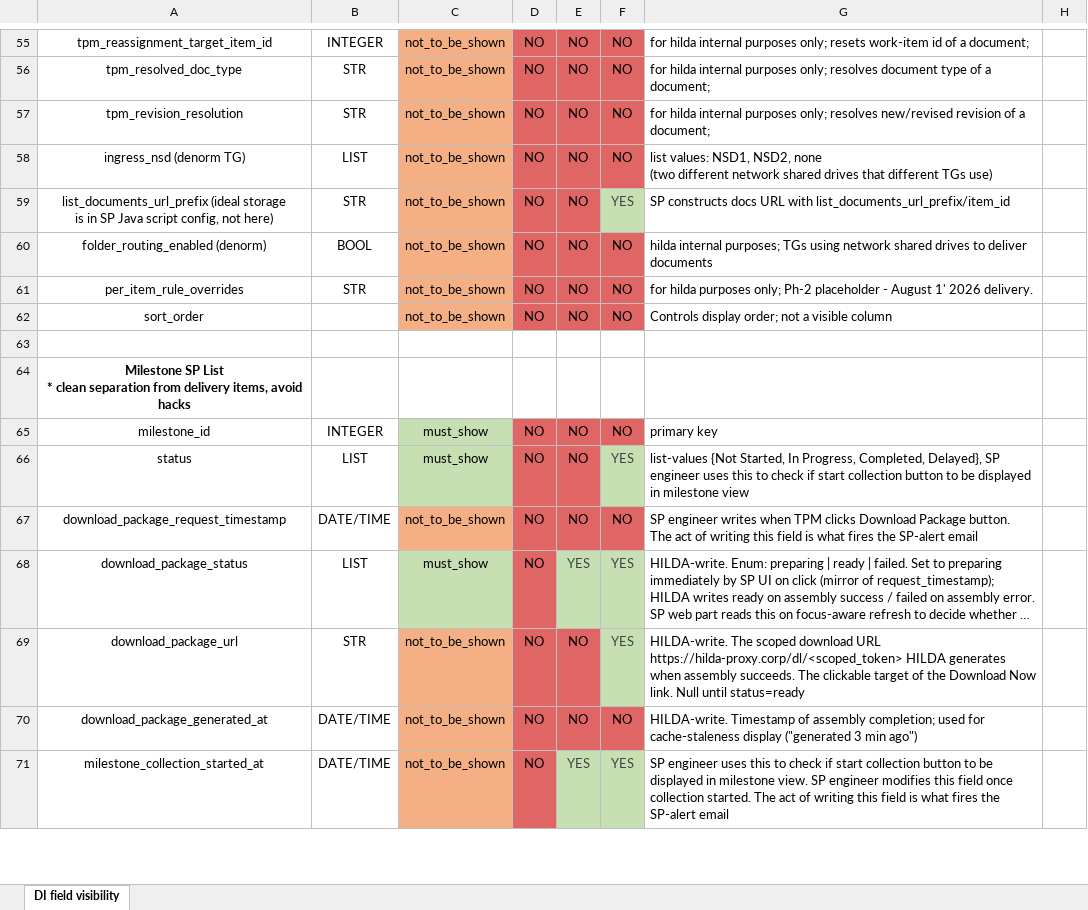
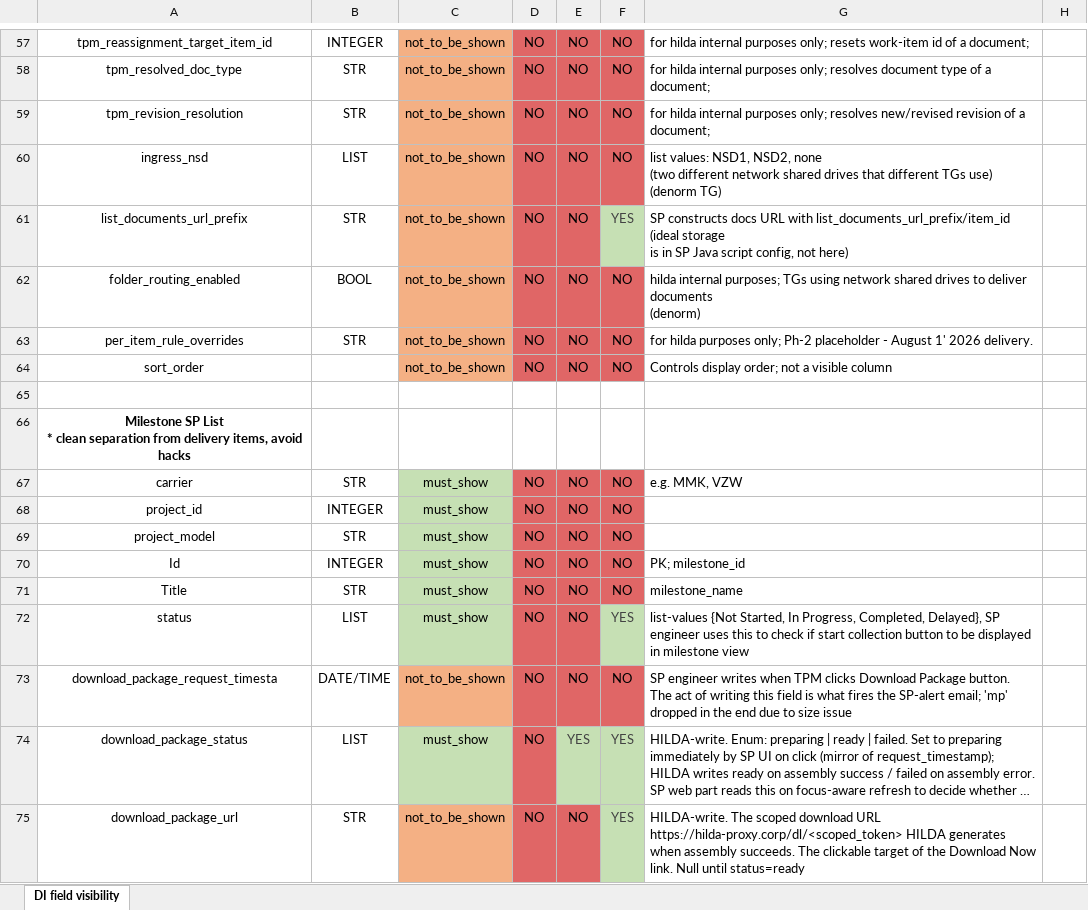
Before and after one commit to kurnoolion/hilda, an Excel workbook: docs/sp_ui_engineer/SP_lists_authoritative.xlsx, sheet DI field visibility, drawn as a sheet; only a part is shown, gaps mark what is left out; the shorter side is filled out with more unchanged rows; long unchanged cells end in …; values as stored, in another font and other column widths than the file's, no borders; charts and pictures not drawn; addresses are those after the commit; ↵ is a line break in a cell; the diff covers the shown part only; the diff names each change by its address in the sheet, - before the commit and + after, or states it on an @@ line.

Commit message:
SP_lists_authoritative.xlsx: refresh local mirror from Google Sheets
Source: docs.google.com/spreadsheets/d/1gqmD9QVLQjuJ08Wc7zc7KI3jKQhr9MjH
       (gid=1869872753) — pulled 2026-06-19

Architect-side cleanup applied in this refresh:
- expected_completion_date removed (D-085 cascade)
- customer_delivery_credential_id removed (D-087 cascade)

Cross-checked vs requirements.md — alignment confirmed for:
- 11 of 13 previously suspected "new" fields are already covered
  (item_completion_pct, actual_item_info, customer_delivery_modality,
  customer_delivery_info, review_status, target_folder,
  tpm_reassignment_target_item_id, tpm_resolved_doc_type,
  tpm_revision_resolution, folder_routing_enabled, sort_order)
- Projects list 3-col logical structure (project_id, project_model,
  TPM) confirmed by user; lookup by project_id alone fetches both
  TPM and project_model. requirements.md wording correct as-is.
- tg_owner_corp_email absence confirmed in both sheet and
  requirements.md (FR-2 + FR-88) — no mismatch.

Open items (STATUS Flags):
- N6: ingress_folder absent from requirements.md (0 hits) — FR
  coverage decision pending (likely FR-13 / FR-78 NSD pathing)
- N11: list_documents_url_prefix absent from requirements.md
  (0 hits); architect note flags SP-JS config as alternative
  storage — FR coverage + storage decision pending (FR-58..FR-61)
- TPM data type on sheet row 85 shows STR; architect to update to
  Person/Group multi-value list (minor sheet-side correction)

```diff
--- a/docs/sp_ui_engineer/SP_lists_authoritative.xlsx (sheet DI field visibility)
+++ b/docs/sp_ui_engineer/SP_lists_authoritative.xlsx (sheet DI field visibility)
-A60: ingress_nsd (denorm TG)
+A60: ingress_nsd
-G60: …TGs use)
+G60: …TGs use) (denorm TG)
-A61: list_documents_url_prefix (ideal storage ↵ is in SP Java script config, not here)
+A61: list_documents_url_prefix
-G61: …with list_documents_url_prefix/item_id
+G61: …with list_documents_url_prefix/item_id ↵ (ideal storage ↵ is in SP Java script config, not here)
-A62: folder_routing_enabled (denorm)
+A62: folder_routing_enabled
-G62: …deliver documents
+G62: …deliver documents ↵ (denorm)
+row 67: carrier | STR | must_show | NO | NO | NO | e.g. MMK, VZW
-A68: milestone_id
+A68: project_id
-G68: primary key
+G68: (empty)
+row 69: project_model | STR | must_show | NO | NO | NO
+row 70: Id | INTEGER | must_show | NO | NO | NO | PK; milestone_id
+row 71: Title | STR | must_show | NO | NO | NO | milestone_name
-A73: download_package_request_timestamp
+A73: download_package_request_timesta
-G73: …the SP-alert email
+G73: …the SP-alert email; 'mp' dropped in the end due to size issue
```
Also changed, not shown: 4 added rows, 4 removed rows, 39 edited cells and cell formats elsewhere in this sheet, charts or pictures.
